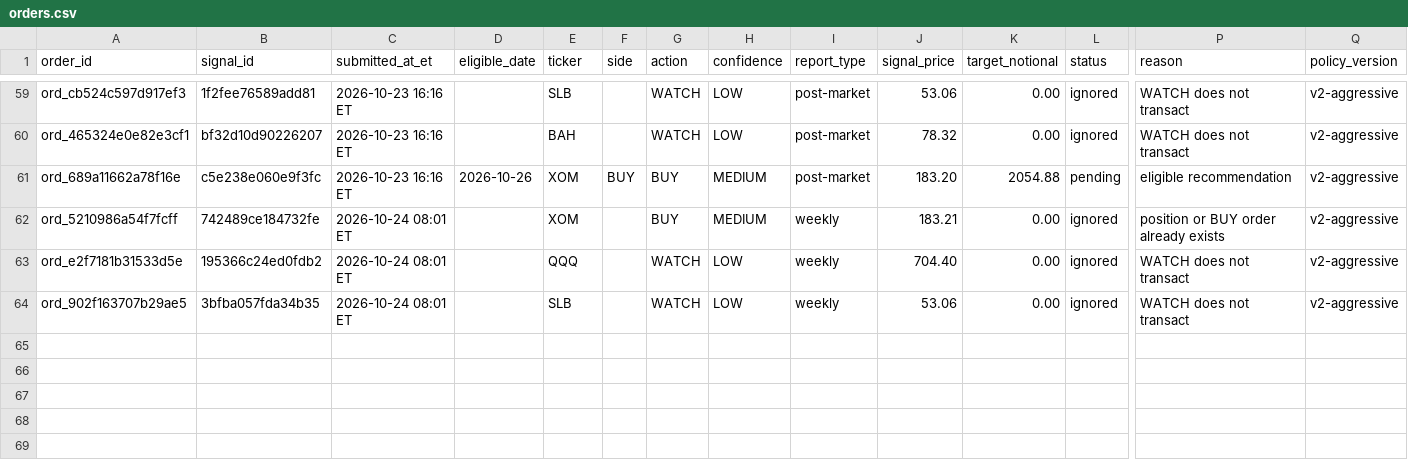
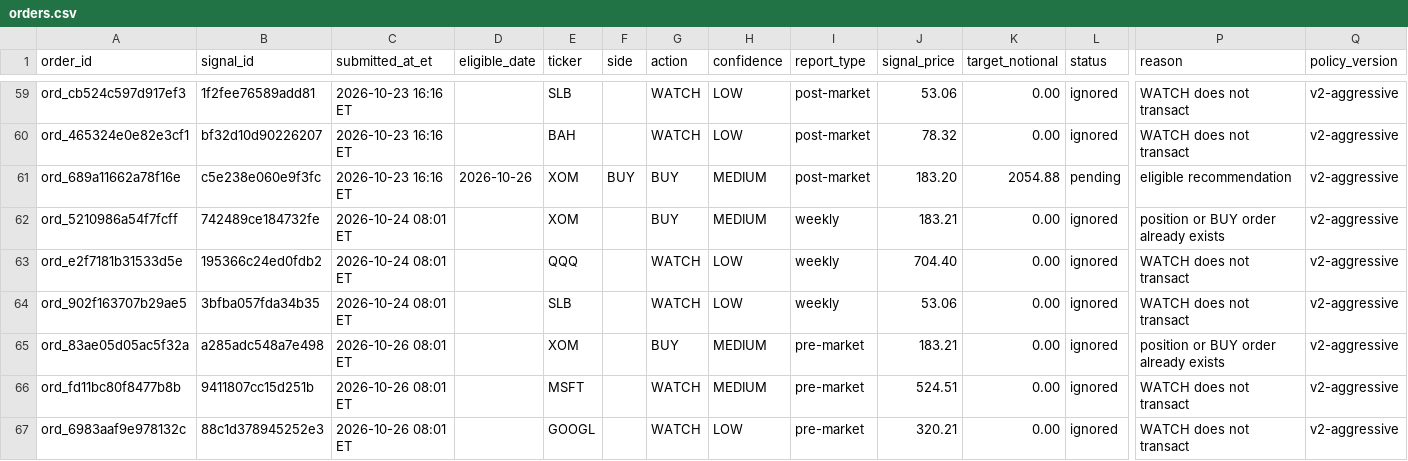
Before and after one commit to davidm00/discord-finance-bot, a CSV file: data/paper_portfolio/forward/orders.csv, drawn as a sheet; only a part is shown, gaps mark what is left out; rows hold the shown columns only; the diff names each change by its address in the sheet, - before the commit and + after, or states it on an @@ line.

```diff
--- a/data/paper_portfolio/forward/orders.csv
+++ b/data/paper_portfolio/forward/orders.csv
+row 65: ord_83ae05d05ac5f32a | a285adc548a7e498 | 2026-10-26 08:01 ET |  | XOM |  | BUY | MEDIUM | pre-market | 183.21 | 0.00 | ignored | position or BUY order already exists | v2-aggressive
+row 66: ord_fd11bc80f8477b8b | 9411807cc15d251b | 2026-10-26 08:01 ET |  | MSFT |  | WATCH | MEDIUM | pre-market | 524.51 | 0.00 | ignored | WATCH does not transact | v2-aggressive
+row 67: ord_6983aaf9e978132c | 88c1d378945252e3 | 2026-10-26 08:01 ET |  | GOOGL |  | WATCH | LOW | pre-market | 320.21 | 0.00 | ignored | WATCH does not transact | v2-aggressive
```
Also changed, not shown: data/claude_usage.csv, data/paper_portfolio/forward/snapshots.csv, 3 other files.
